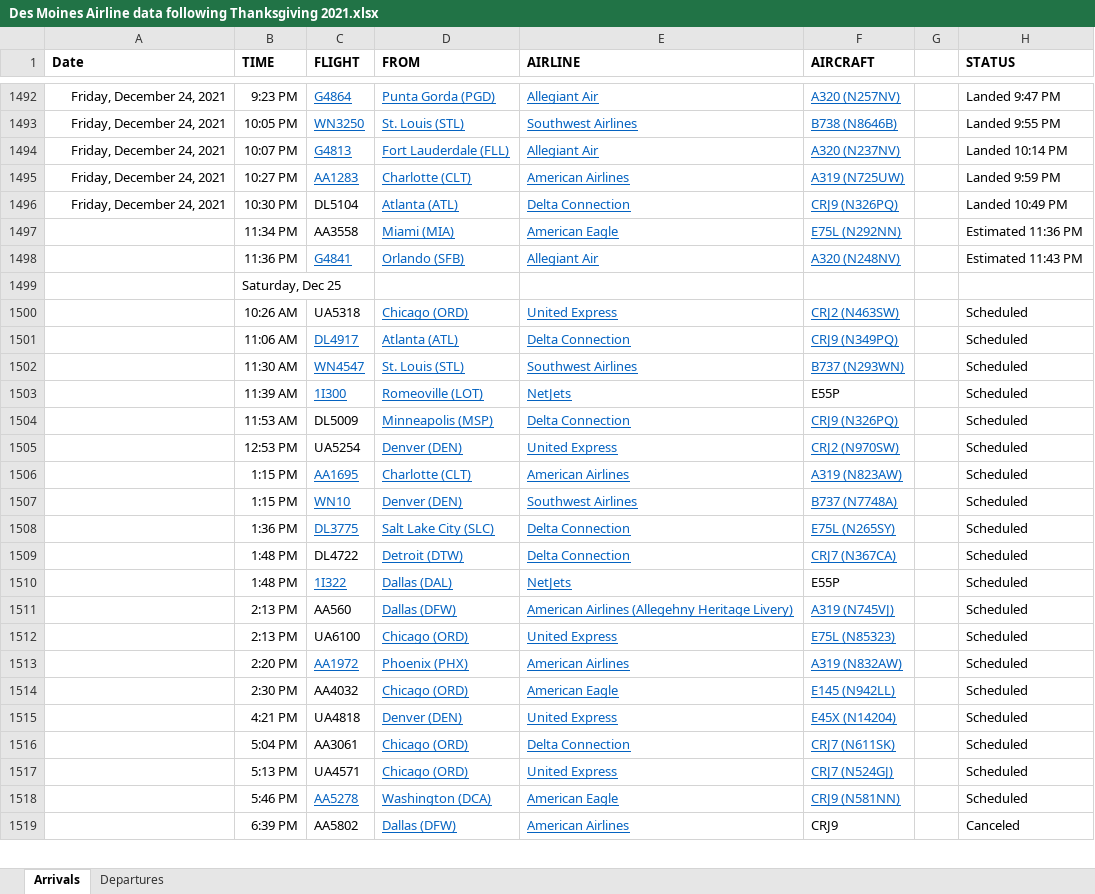
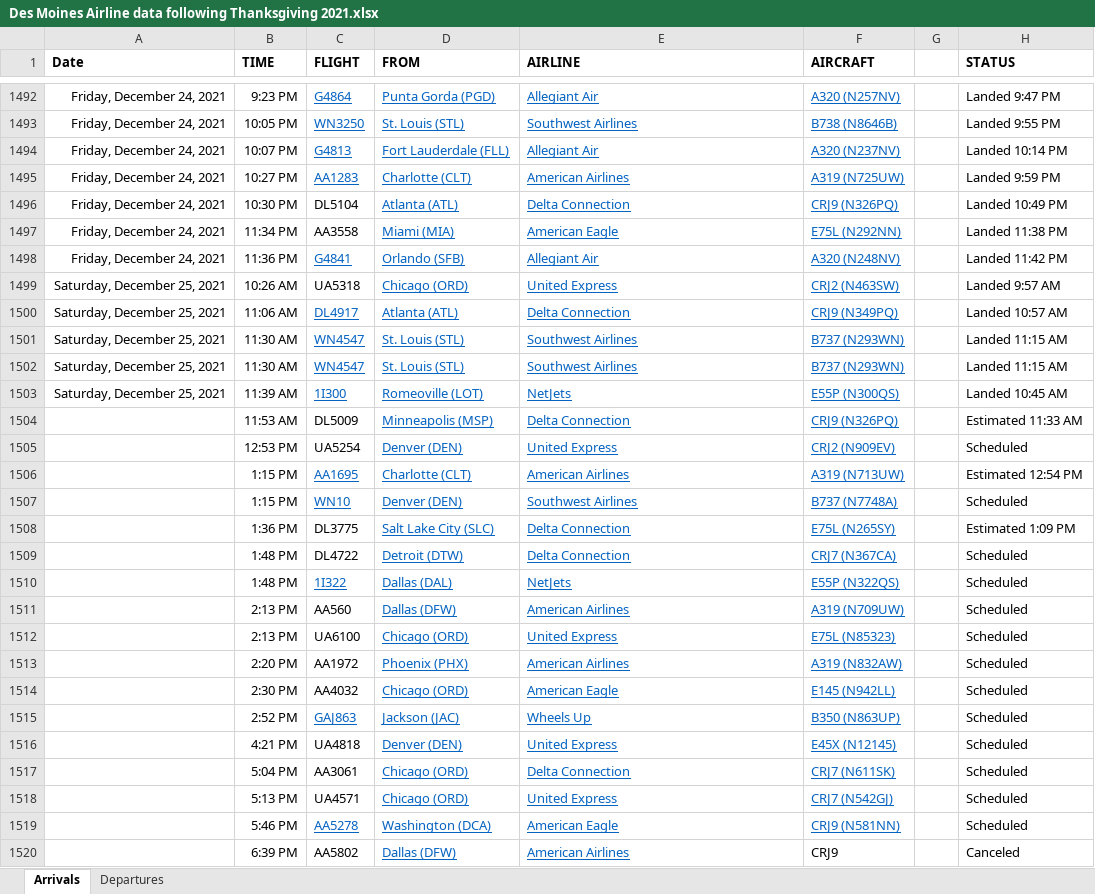
Before and after one commit to profSeeger/LVM-Code, an Excel workbook: codeLibrary/R/R/airlineData/Des Moines Airline data following Thanksgiving 2021.xlsx, sheet Arrivals, drawn as a sheet; only a part is shown, gaps mark what is left out; values as stored, in another font and other column widths than the file's, no borders; removed rows and columns are numbered as before the commit, all else as after; the diff covers the shown part only; the diff names each change by its address in the sheet, - before the commit and + after, or states it on an @@ line.

Commit message:
Update Des Moines Airline data following Thanksgiving 2021.xlsx

```diff
--- a/codeLibrary/R/R/airlineData/Des Moines Airline data following Thanksgiving 2021.xlsx (sheet Arrivals)
+++ b/codeLibrary/R/R/airlineData/Des Moines Airline data following Thanksgiving 2021.xlsx (sheet Arrivals)
-A1497:A1498 (Date): (empty)
+A1497:A1498 (Date): Friday, December 24, 2021
-H1497 (STATUS): Estimated 11:36 PM
+H1497 (STATUS): Landed 11:38 PM
-H1498 (STATUS): Estimated 11:43 PM
+H1498 (STATUS): Landed 11:42 PM
-row 1499:  | Saturday, Dec 25
-A1499:A1501 (Date): (empty)
+A1499:A1501 (Date): Saturday, December 25, 2021
-H1499 (STATUS): Scheduled
+H1499 (STATUS): Landed 9:57 AM
-H1500 (STATUS): Scheduled
+H1500 (STATUS): Landed 10:57 AM
-H1501 (STATUS): Scheduled
+H1501 (STATUS): Landed 11:15 AM
+row 1502: Saturday, December 25, 2021 | 11:30 AM | WN4547 | St. Louis (STL) | Southwest Airlines | B737 (N293WN) |  | Landed 11:15 AM
-A1503 (Date): (empty)
+A1503 (Date): Saturday, December 25, 2021
-F1503 (AIRCRAFT): E55P
+F1503 (AIRCRAFT): E55P (N300QS)
@@ F1503 underline: off → on, text colour: black → #0563C1 @@
-H1503 (STATUS): Scheduled
+H1503 (STATUS): Landed 10:45 AM
-H1504 (STATUS): Scheduled
+H1504 (STATUS): Estimated 11:33 AM
-F1505 (AIRCRAFT): CRJ2 (N970SW)
+F1505 (AIRCRAFT): CRJ2 (N909EV)
-F1506 (AIRCRAFT): A319 (N823AW)
+F1506 (AIRCRAFT): A319 (N713UW)
-H1506 (STATUS): Scheduled
+H1506 (STATUS): Estimated 12:54 PM
@@ C1508 underline: on → off, text colour: #0563C1 → black @@
-H1508 (STATUS): Scheduled
+H1508 (STATUS): Estimated 1:09 PM
-F1510 (AIRCRAFT): E55P
+F1510 (AIRCRAFT): E55P (N322QS)
@@ F1510 underline: off → on, text colour: black → #0563C1 @@
-E1511 (AIRLINE): American Airlines (Allegehny Heritage Livery)
+E1511 (AIRLINE): American Airlines
-F1511 (AIRCRAFT): A319 (N745VJ)
+F1511 (AIRCRAFT): A319 (N709UW)
@@ C1513 underline: on → off, text colour: #0563C1 → black @@
+row 1515:  | 2:52 PM | GAJ863 | Jackson (JAC) | Wheels Up | B350 (N863UP) |  | Scheduled
-F1516 (AIRCRAFT): E45X (N14204)
+F1516 (AIRCRAFT): E45X (N12145)
-F1518 (AIRCRAFT): CRJ7 (N524GJ)
+F1518 (AIRCRAFT): CRJ7 (N542GJ)
```
Also changed, not shown: 37 added rows, 7 edited cells and cell formats elsewhere in this sheet, sheet Departures.
